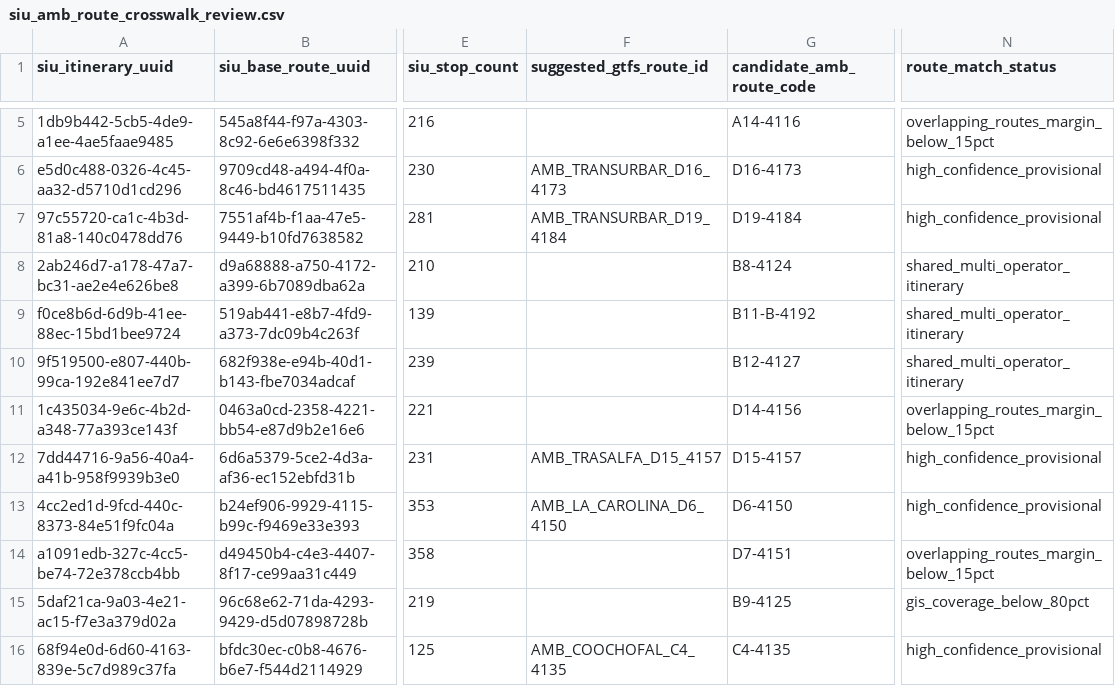
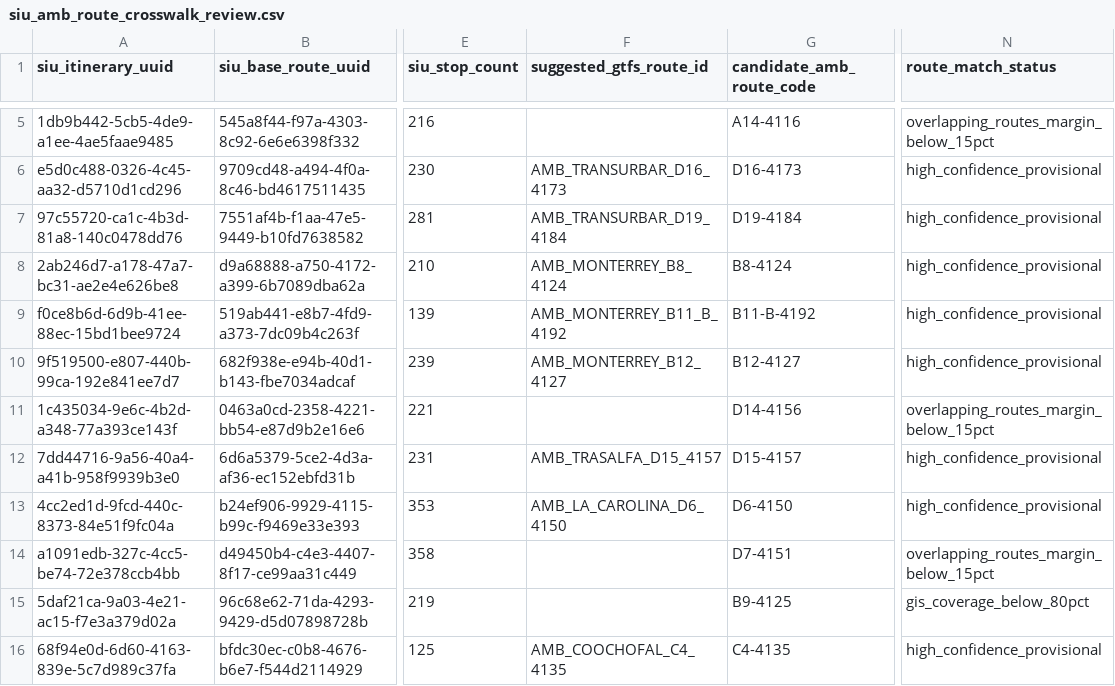
Before and after one commit to ColombiaTransit/gtfs-barranquilla-urbanas, a CSV file: sources/siu/gtfs_staging/siu_amb_route_crosswalk_review.csv, drawn as a sheet; only a part is shown, gaps mark what is left out; the diff names each change by its address in the sheet, - before the commit and + after, or states it on an @@ line.

```diff
--- a/sources/siu/gtfs_staging/siu_amb_route_crosswalk_review.csv
+++ b/sources/siu/gtfs_staging/siu_amb_route_crosswalk_review.csv
-F8 (suggested_gtfs_route_id): (empty)
+F8 (suggested_gtfs_route_id): AMB_MONTERREY_B8_4124
-N8:N10 (route_match_status): shared_multi_operator_itinerary
+N8:N10 (route_match_status): high_confidence_provisional
-F9 (suggested_gtfs_route_id): (empty)
+F9 (suggested_gtfs_route_id): AMB_MONTERREY_B11_B_4192
-F10 (suggested_gtfs_route_id): (empty)
+F10 (suggested_gtfs_route_id): AMB_MONTERREY_B12_4127
```
Also changed, not shown: 3 other files.
